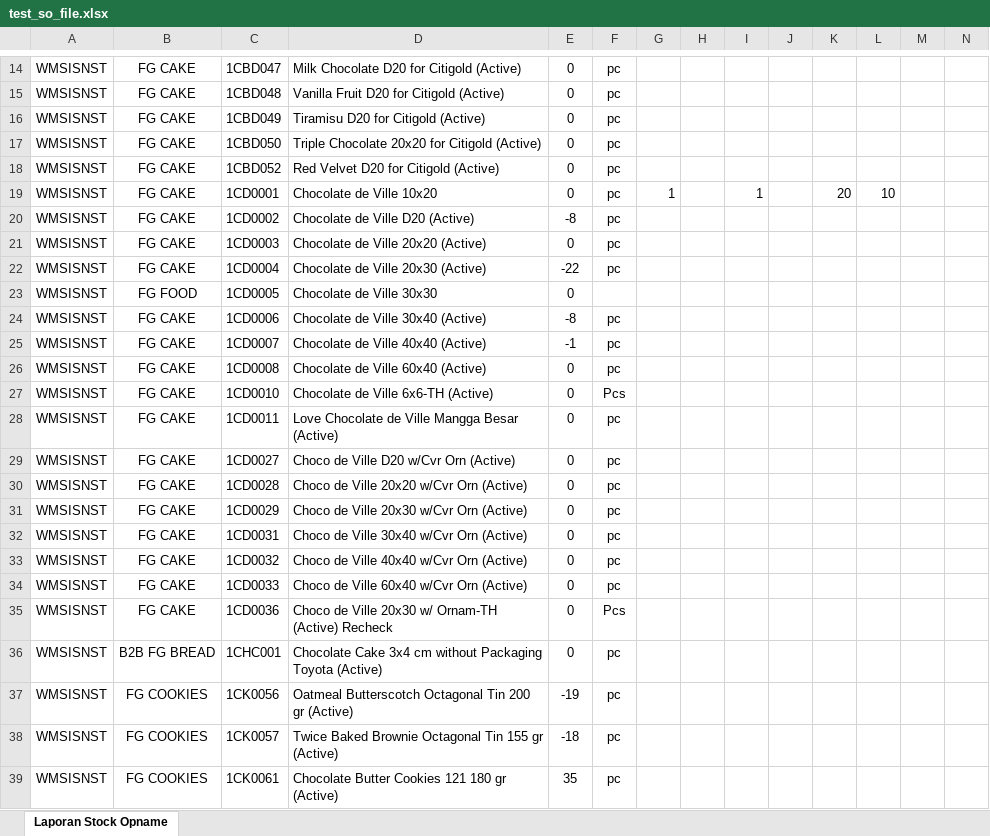
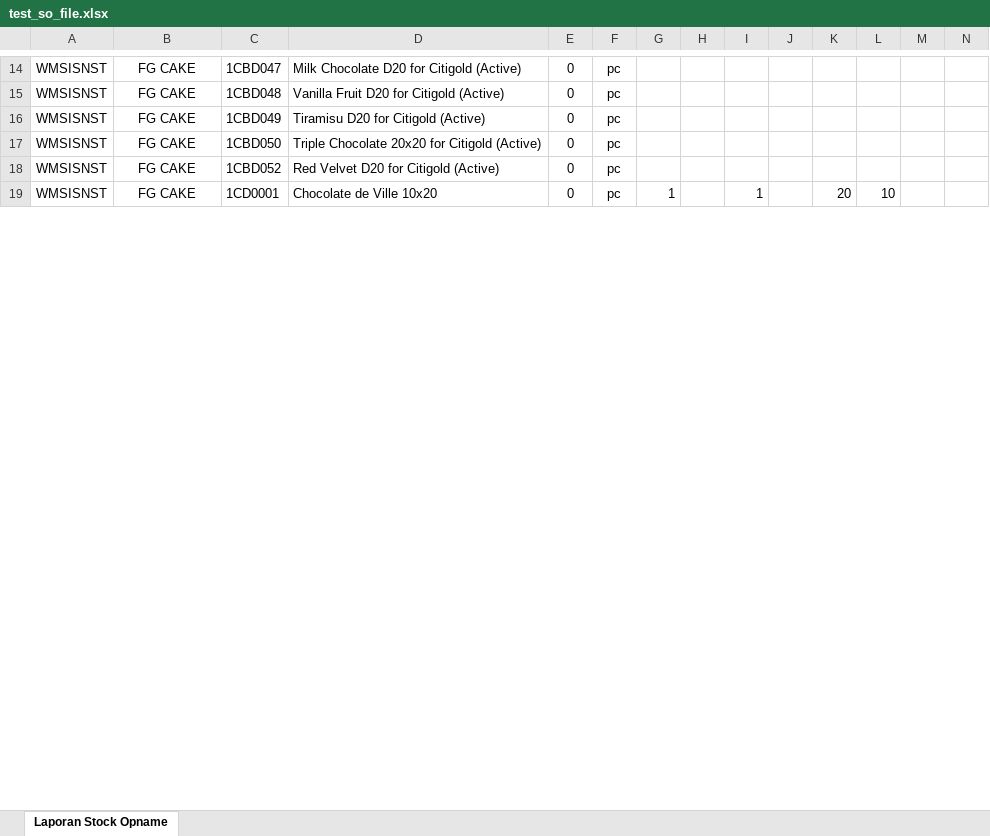
Before and after one commit to anemadhon/msi-harvest-add-on, an Excel workbook: files/uploads/test_so_file.xlsx, sheet Laporan Stock Opname, drawn as a sheet; only a part is shown, gaps mark what is left out; values as stored, in another font and other column widths than the file's, no borders; charts and pictures not drawn; the diff covers the shown part only; the diff names each change by its address in the sheet, - before the commit and + after, or states it on an @@ line.

```diff
--- a/files/uploads/test_so_file.xlsx (sheet Laporan Stock Opname)
+++ b/files/uploads/test_so_file.xlsx (sheet Laporan Stock Opname)
-row 20: WMSISNST | FG CAKE | 1CD0002 | Chocolate de Ville D20 (Active) | -8 | pc
-row 21: WMSISNST | FG CAKE | 1CD0003 | Chocolate de Ville 20x20 (Active) | 0 | pc
-row 22: WMSISNST | FG CAKE | 1CD0004 | Chocolate de Ville 20x30 (Active) | -22 | pc
-row 23: WMSISNST | FG FOOD | 1CD0005 | Chocolate de Ville 30x30 | 0
-row 24: WMSISNST | FG CAKE | 1CD0006 | Chocolate de Ville 30x40 (Active) | -8 | pc
-row 25: WMSISNST | FG CAKE | 1CD0007 | Chocolate de Ville 40x40 (Active) | -1 | pc
-row 26: WMSISNST | FG CAKE | 1CD0008 | Chocolate de Ville 60x40 (Active) | 0 | pc
-row 27: WMSISNST | FG CAKE | 1CD0010 | Chocolate de Ville 6x6-TH (Active) | 0 | Pcs
-row 28: WMSISNST | FG CAKE | 1CD0011 | Love Chocolate de Ville Mangga Besar (Active) | 0 | pc
-row 29: WMSISNST | FG CAKE | 1CD0027 | Choco de Ville D20 w/Cvr Orn (Active) | 0 | pc
-row 30: WMSISNST | FG CAKE | 1CD0028 | Choco de Ville 20x20 w/Cvr Orn (Active) | 0 | pc
-row 31: WMSISNST | FG CAKE | 1CD0029 | Choco de Ville 20x30 w/Cvr Orn (Active) | 0 | pc
-row 32: WMSISNST | FG CAKE | 1CD0031 | Choco de Ville 30x40 w/Cvr Orn (Active) | 0 | pc
-row 33: WMSISNST | FG CAKE | 1CD0032 | Choco de Ville 40x40 w/Cvr Orn (Active) | 0 | pc
-row 34: WMSISNST | FG CAKE | 1CD0033 | Choco de Ville 60x40 w/Cvr Orn (Active) | 0 | pc
-row 35: WMSISNST | FG CAKE | 1CD0036 | Choco de Ville 20x30 w/ Ornam-TH (Active) Recheck | 0 | Pcs
-row 36: WMSISNST | B2B FG BREAD | 1CHC001 | Chocolate Cake 3x4 cm without Packaging Toyota (Active) | 0 | pc
-row 37: WMSISNST | FG COOKIES | 1CK0056 | Oatmeal Butterscotch Octagonal Tin 200 gr (Active) | -19 | pc
-row 38: WMSISNST | FG COOKIES | 1CK0057 | Twice Baked Brownie Octagonal Tin 155 gr (Active) | -18 | pc
-row 39: WMSISNST | FG COOKIES | 1CK0061 | Chocolate Butter Cookies 121 180 gr (Active) | 35 | pc
```
Also changed, not shown: 80 removed rows elsewhere in this sheet, 2 other files.
